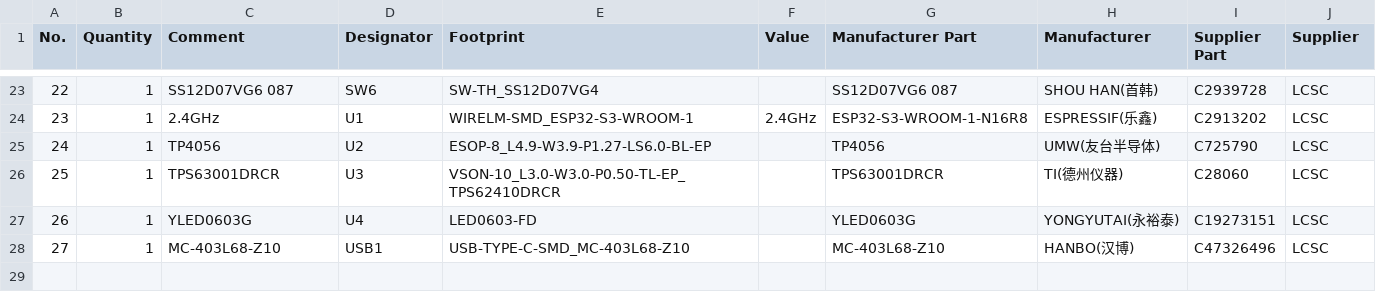
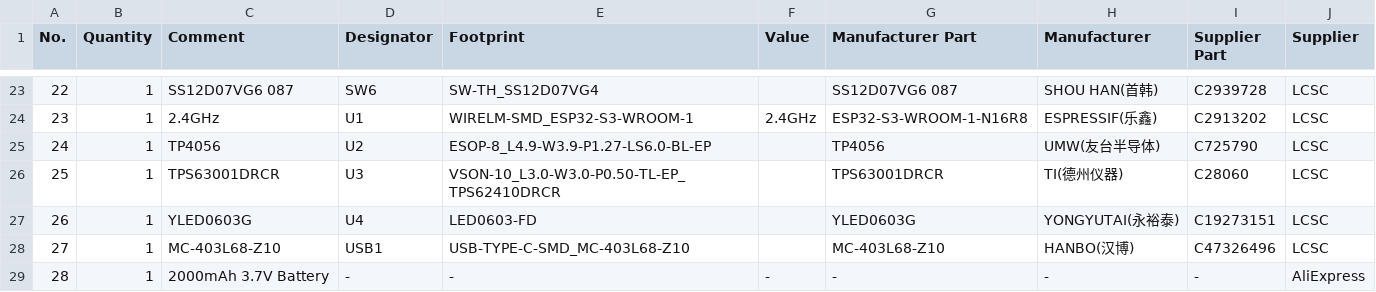
Before and after one commit to Dee-24r/stratosphere, a CSV file: pcb/remote-bom.csv, drawn as a sheet; only a part is shown, gaps mark what is left out.

Commit message:
Add 2000mAh 3.7V Battery entry to remote-bom.csv

```diff
--- a/pcb/remote-bom.csv
+++ b/pcb/remote-bom.csv
@@ -28 +28,2 @@
 "27","1","MC-403L68-Z10","USB1","USB-TYPE-C-SMD_MC-403L68-Z10","","MC-403L68-Z10","HANBO(汉博)","C47326496","LCSC"
+"28", "1", "2000mAh 3.7V Battery", "-", "-", "-", "-", "-", "-", "AliExpress"
```
